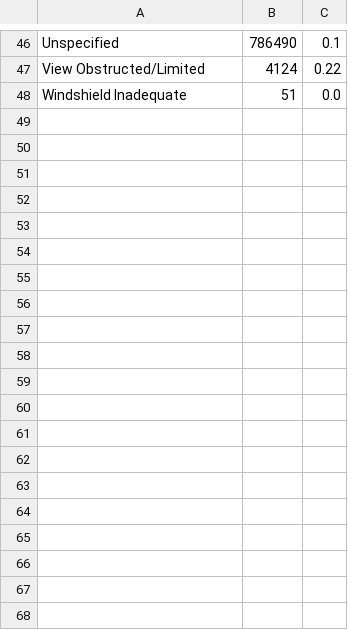
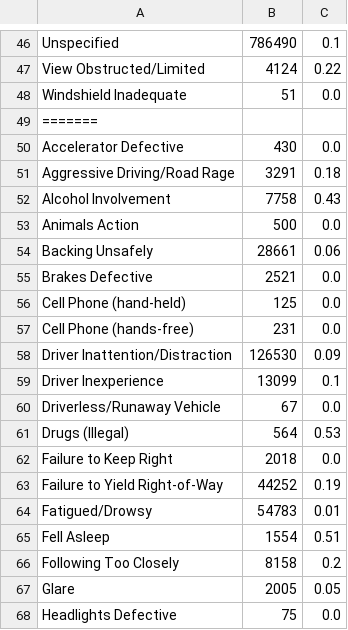
Before and after one commit to StevenSalazarM/Apache-Spark-Car-Accidents-in-NY, a CSV file: files/second_query.csv, drawn as a sheet; only a part is shown, gaps mark what is left out; the diff covers the shown part only.

```diff
--- a/files/second_query.csv
+++ b/files/second_query.csv
@@ -48 +48,21 @@ View Obstructed/Limited,4124,0.22
 Windshield Inadequate,51,0.0
+=======
+Accelerator Defective,430,0.0
+Aggressive Driving/Road Rage,3291,0.18
+Alcohol Involvement,7758,0.43
+Animals Action,500,0.0
+Backing Unsafely,28661,0.06
+Brakes Defective,2521,0.0
+Cell Phone (hand-held),125,0.0
+Cell Phone (hands-free),231,0.0
+Driver Inattention/Distraction,126530,0.09
+Driver Inexperience,13099,0.1
+Driverless/Runaway Vehicle,67,0.0
+Drugs (Illegal),564,0.53
+Failure to Keep Right,2018,0.0
+Failure to Yield Right-of-Way,44252,0.19
+Fatigued/Drowsy,54783,0.01
+Fell Asleep,1554,0.51
+Following Too Closely,8158,0.2
+Glare,2005,0.05
+Headlights Defective,75,0.0
```
Also changed, not shown: 29 added rows elsewhere in this file, files/first_query.csv, 9 other files.
